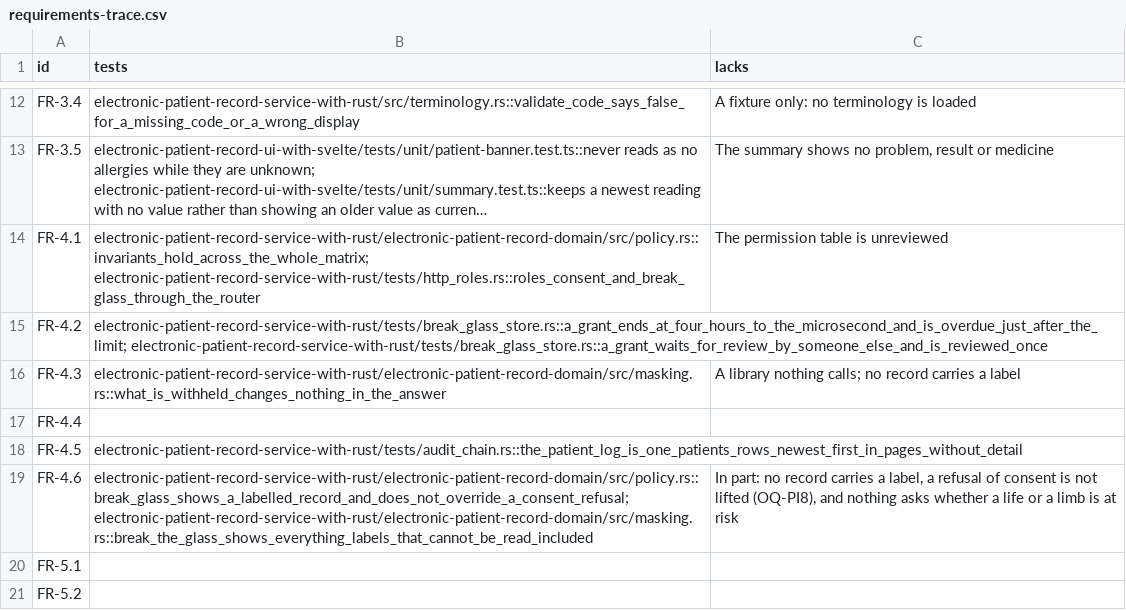
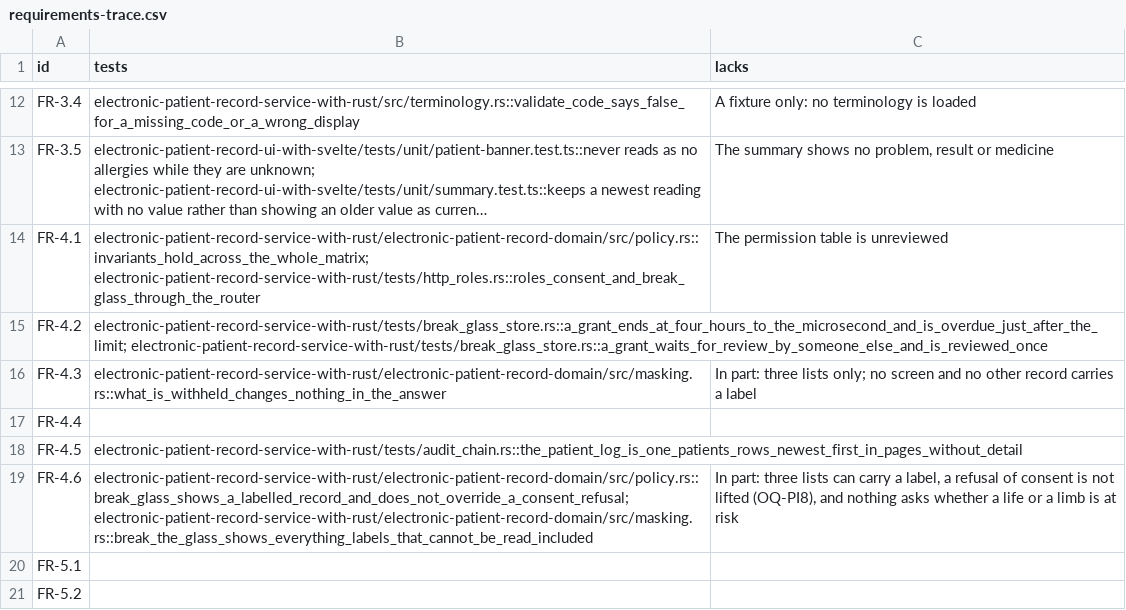
Before and after one commit to electronic-patient-record/electronic-patient-record, a CSV file: governance/requirements-trace.csv, drawn as a sheet; only a part is shown, gaps mark what is left out; long unchanged cells end in ….

```diff
--- a/governance/requirements-trace.csv
+++ b/governance/requirements-trace.csv
@@ -15,6 +15,6 @@ FR-4.1,electronic-patient-record-service-with-rust/electronic-patient-record-dom
 FR-4.2,electronic-patient-record-service-with-rust/tests/break_glass_store.rs::a_grant_ends_at_four_hours_to_the_microsecond_and_is_overdue_just_after_the_limit; electronic-patient-record-service-with-rust/tests/break_glass_store.rs::a_grant_waits_for_review_by_someone_else_and_is_reviewed_once,
-FR-4.3,electronic-patient-record-service-with-rust/electronic-patient-record-domain/src/masking.rs::what_is_withheld_changes_nothing_in_the_answer,A library nothing calls; no record carries a label
+FR-4.3,electronic-patient-record-service-with-rust/electronic-patient-record-domain/src/masking.rs::what_is_withheld_changes_nothing_in_the_answer,In part: three lists only; no screen and no other record carries a label
 FR-4.4,,
 FR-4.5,electronic-patient-record-service-with-rust/tests/audit_chain.rs::the_patient_log_is_one_patients_rows_newest_first_in_pages_without_detail,
-FR-4.6,electronic-patient-record-service-with-rust/electronic-patient-record-domain/src/policy.rs::break_glass_shows_a_labelled_record_and_does_not_override_a_consent_refusal; electronic-patient-record-service-with-rust/electronic-patient-record-domain/src/masking.rs::break_the_glass_shows_everything_labels_that_cannot_be_read_included,"In part: no record carries a label, a refusal of consent is not lifted (OQ-PI8), and nothing asks whether a life or a limb is at risk"
+FR-4.6,electronic-patient-record-service-with-rust/electronic-patient-record-domain/src/policy.rs::break_glass_shows_a_labelled_record_and_does_not_override_a_consent_refusal; electronic-patient-record-service-with-rust/electronic-patient-record-domain/src/masking.rs::break_the_glass_shows_everything_labels_that_cannot_be_read_included,"In part: three lists can carry a label, a refusal of consent is not lifted (OQ-PI8), and nothing asks whether a life or a limb is at risk"
 FR-5.1,,
```
Also changed, not shown: governance/clinical-safety/hazard-log.csv, governance/personal-data-inventory.csv, 31 other files.
